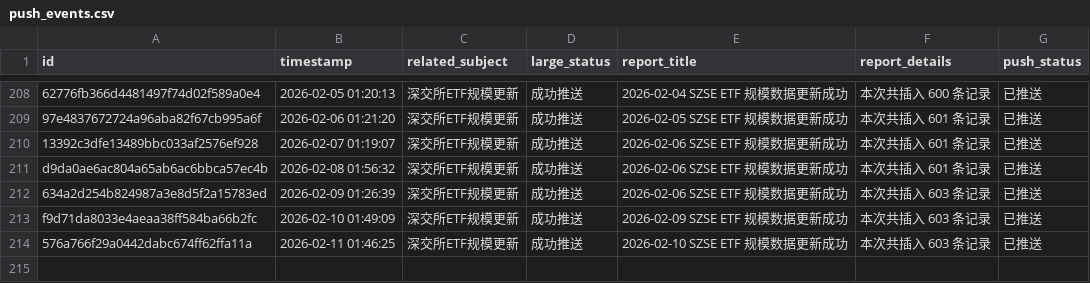
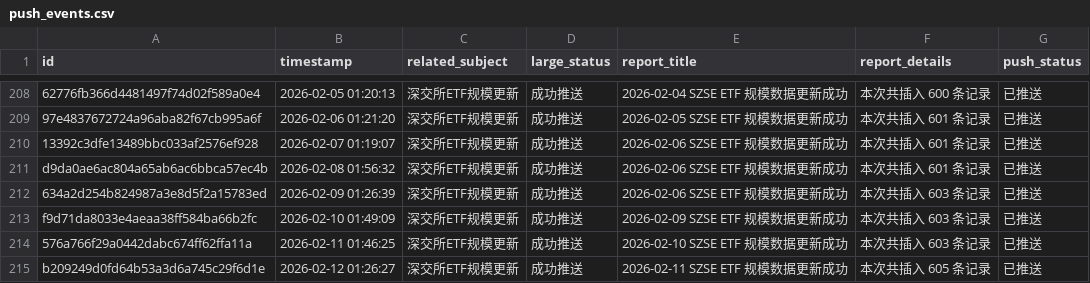
Before and after one commit to cmdSTARMO/cmdstar.github.io, a CSV file: auto_files/push_related/data/push_events.csv, drawn as a sheet; only a part is shown, gaps mark what is left out.

```diff
--- a/auto_files/push_related/data/push_events.csv
+++ b/auto_files/push_related/data/push_events.csv
@@ -214 +214,2 @@ f9d71da8033e4aeaa38ff584ba66b2fc,2026-02-10 01:49:09,深交所ETF规模更新,
 576a766f29a0442dabc674ff62ffa11a,2026-02-11 01:46:25,深交所ETF规模更新,成功推送,2026-02-10 SZSE ETF 规模数据更新成功,本次共插入 603 条记录,已推送
+b209249d0fd64b53a3d6a745c29f6d1e,2026-02-12 01:26:27,深交所ETF规模更新,成功推送,2026-02-11 SZSE ETF 规模数据更新成功,本次共插入 605 条记录,已推送
```
Also changed, not shown: 1 other file.
